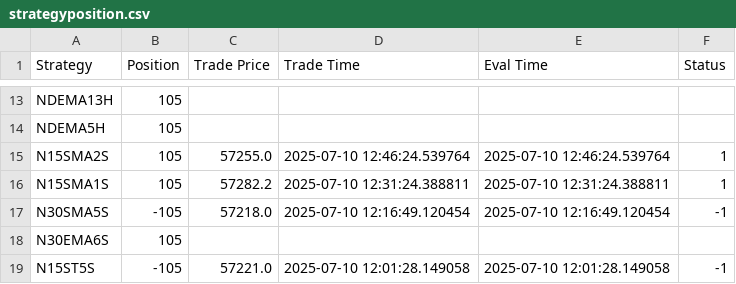
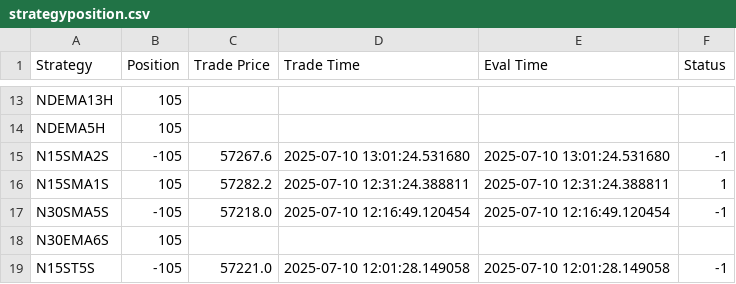
Before and after one commit to samirhuf/positions, a CSV file: strategyposition.csv, drawn as a sheet; only a part is shown, gaps mark what is left out.

Commit message:
upload csv

```diff
--- a/strategyposition.csv
+++ b/strategyposition.csv
@@ -14,3 +14,3 @@ NDEMA13H,105,,,,
 NDEMA5H,105,,,,
-N15SMA2S,105,57255.0,2025-07-10 12:46:24.539764,2025-07-10 12:46:24.539764,1
+N15SMA2S,-105,57267.6,2025-07-10 13:01:24.531680,2025-07-10 13:01:24.531680,-1
 N15SMA1S,105,57282.2,2025-07-10 12:31:24.388811,2025-07-10 12:31:24.388811,1
```
